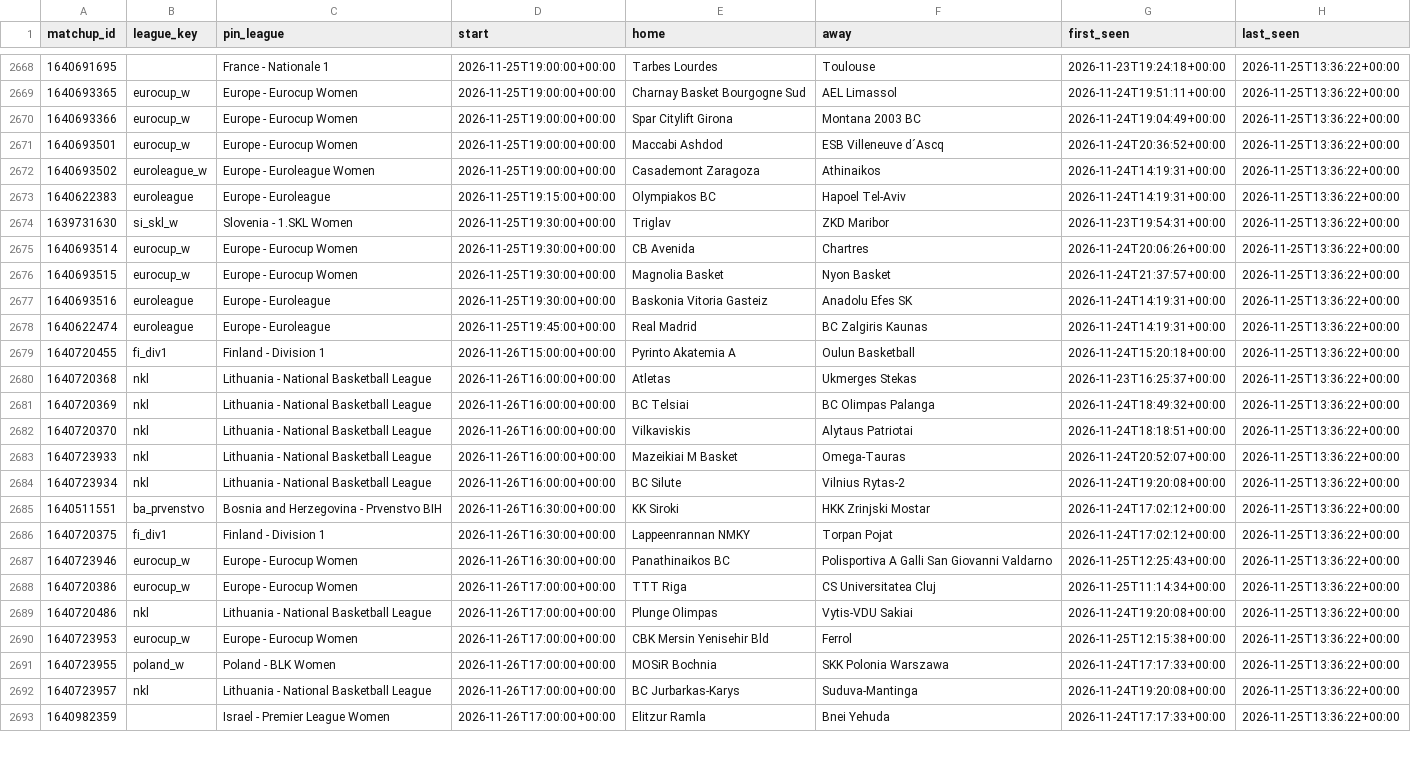
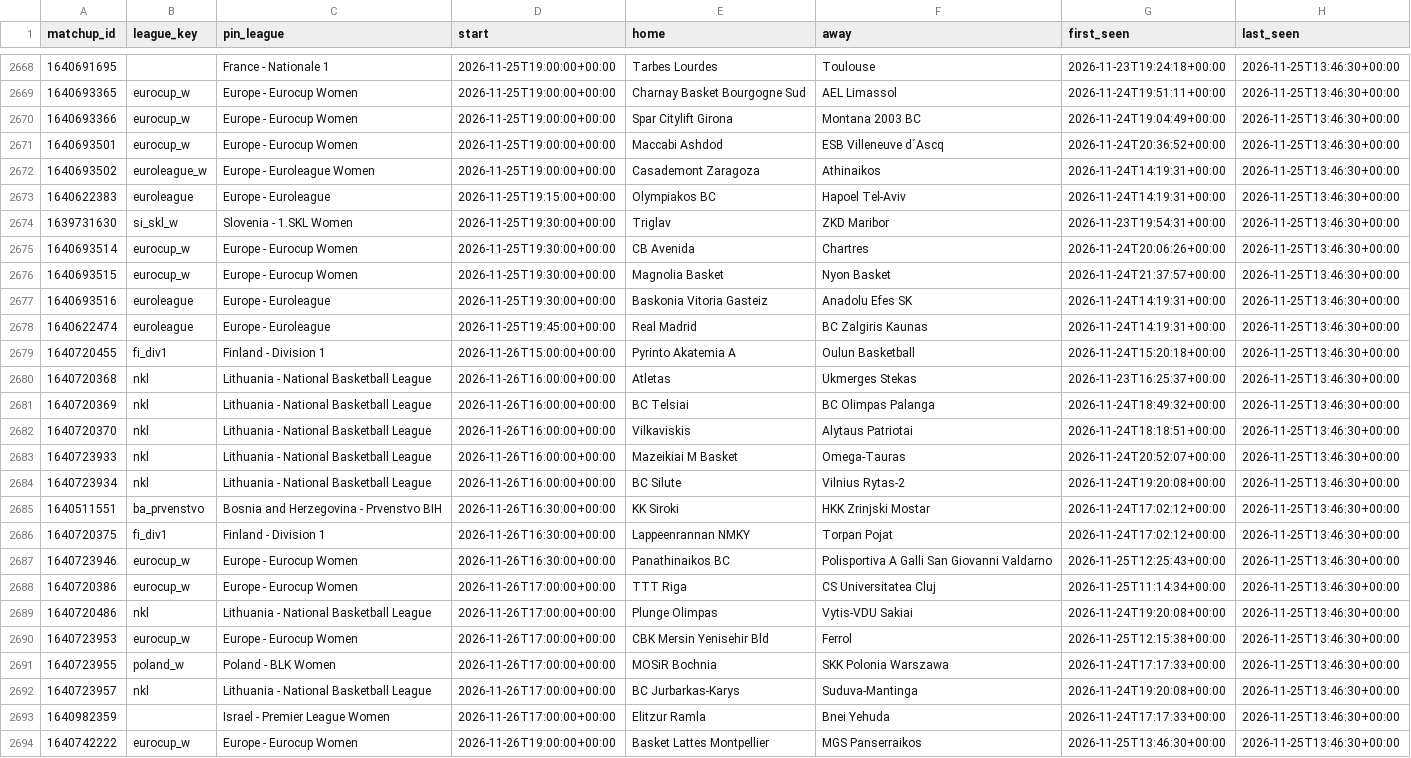
Before and after one commit to dataztrul/hoopsedge-odds, a CSV file: data/matchups.csv, drawn as a sheet; only a part is shown, gaps mark what is left out; the diff covers the shown part only; the diff names each change by its address in the sheet, - before the commit and + after, or states it on an @@ line.

```diff
--- a/data/matchups.csv
+++ b/data/matchups.csv
-H2668:H2693 (last_seen): 2026-11-25T13:36:22+00:00
+H2668:H2693 (last_seen): 2026-11-25T13:46:30+00:00
+row 2694: 1640742222 | eurocup_w | Europe - Eurocup Women | 2026-11-26T19:00:00+00:00 | Basket Lattes Montpellier | MGS Panserraikos | 2026-11-25T13:46:30+00:00 | 2026-11-25T13:46:30+00:00
```
Also changed, not shown: 29 edited cells elsewhere in this file.
